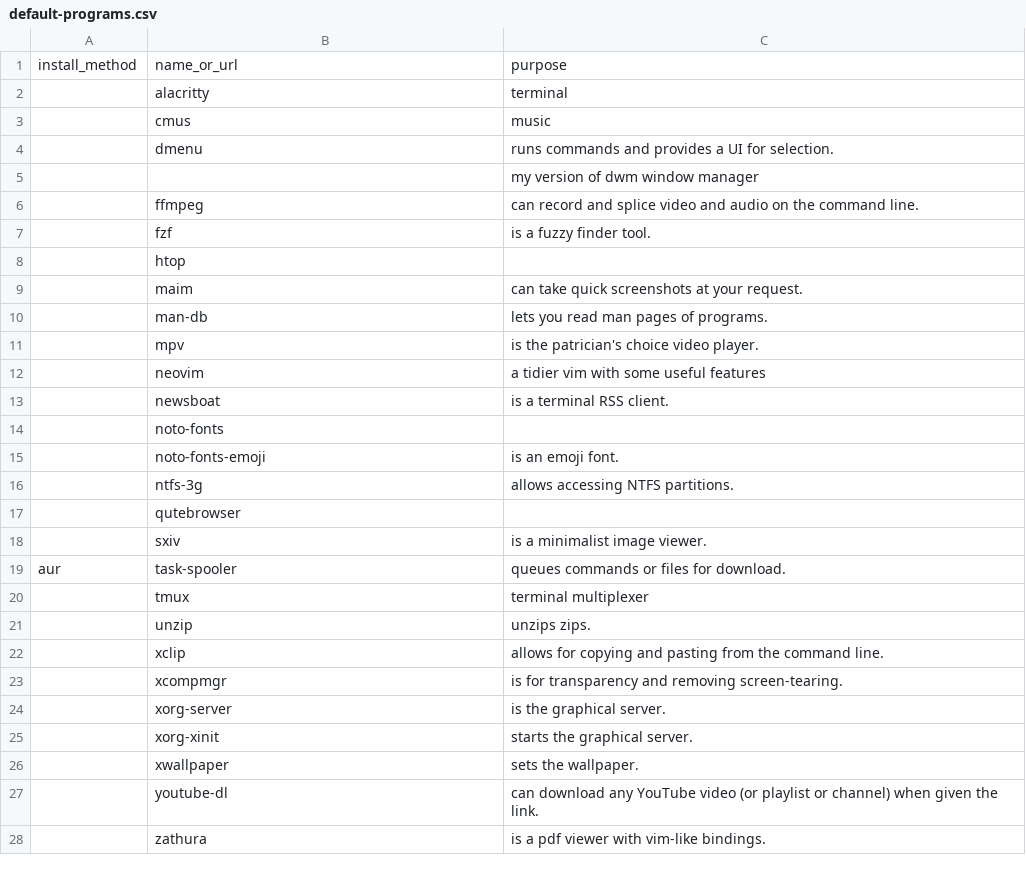
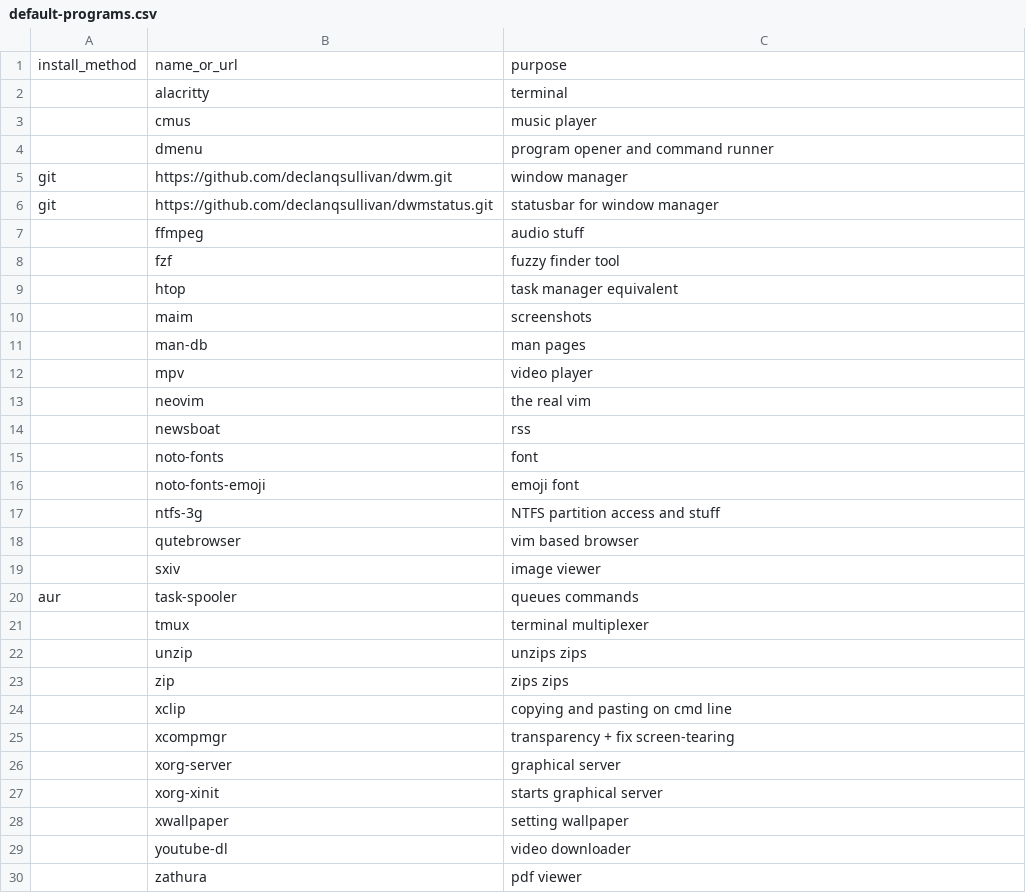
Before and after one commit to declanqsullivan/arch-config, a CSV file: default-programs.csv, drawn as a sheet; only a part is shown; the diff covers the shown part only.

```diff
--- a/default-programs.csv
+++ b/default-programs.csv
@@ -2,27 +2,29 @@ install_method,name_or_url,purpose
 ,alacritty,terminal
-,cmus,music
-,dmenu,runs commands and provides a UI for selection.
-,,my version of dwm window manager
-,ffmpeg,can record and splice video and audio on the command line.
-,fzf,is a fuzzy finder tool.
-,htop,
-,maim,can take quick screenshots at your request.
-,man-db,lets you read man pages of programs.
-,mpv,is the patrician's choice video player.
-,neovim,a tidier vim with some useful features
-,newsboat,is a terminal RSS client.
-,noto-fonts,
-,noto-fonts-emoji,is an emoji font.
-,ntfs-3g,allows accessing NTFS partitions.
-,qutebrowser,
-,sxiv,is a minimalist image viewer.
-aur,task-spooler,queues commands or files for download.
+,cmus,music player
+,dmenu,program opener and command runner
+git,https://github.com/declanqsullivan/dwm.git,window manager
+git,https://github.com/declanqsullivan/dwmstatus.git,statusbar for window manager
+,ffmpeg,audio stuff
+,fzf,fuzzy finder tool
+,htop,task manager equivalent
+,maim,screenshots
+,man-db,man pages
+,mpv,video player
+,neovim,the real vim
+,newsboat,rss
+,noto-fonts,font
+,noto-fonts-emoji,emoji font
+,ntfs-3g,NTFS partition access and stuff
+,qutebrowser,vim based browser
+,sxiv,image viewer
+aur,task-spooler,queues commands
 ,tmux,terminal multiplexer
-,unzip,unzips zips.
-,xclip,allows for copying and pasting from the command line.
-,xcompmgr,is for transparency and removing screen-tearing.
-,xorg-server,is the graphical server.
-,xorg-xinit,starts the graphical server.
-,xwallpaper,sets the wallpaper.
-,youtube-dl,can download any YouTube video (or playlist or channel) when given the link.
-,zathura,is a pdf viewer with vim-like bindings.
+,unzip,unzips zips
+,zip,zips zips
+,xclip,copying and pasting on cmd line
+,xcompmgr,transparency + fix screen-tearing
+,xorg-server,graphical server
+,xorg-xinit,starts graphical server
+,xwallpaper,setting wallpaper
+,youtube-dl,video downloader
+,zathura,pdf viewer
```
Also changed, not shown: 4 edited cells elsewhere in this file, 1 other file.
